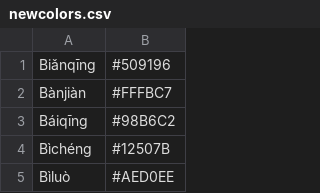
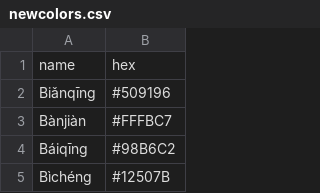
Before and after one commit to ItMarki/files, a CSV file: newcolors.csv, drawn as a sheet; only a part is shown; the shorter side is filled out with more unchanged rows.

Commit message:
fix

```diff
--- a/newcolors.csv
+++ b/newcolors.csv
@@ -1 +1,2 @@
+name,hex
 Biǎnqīng,#509196
```
